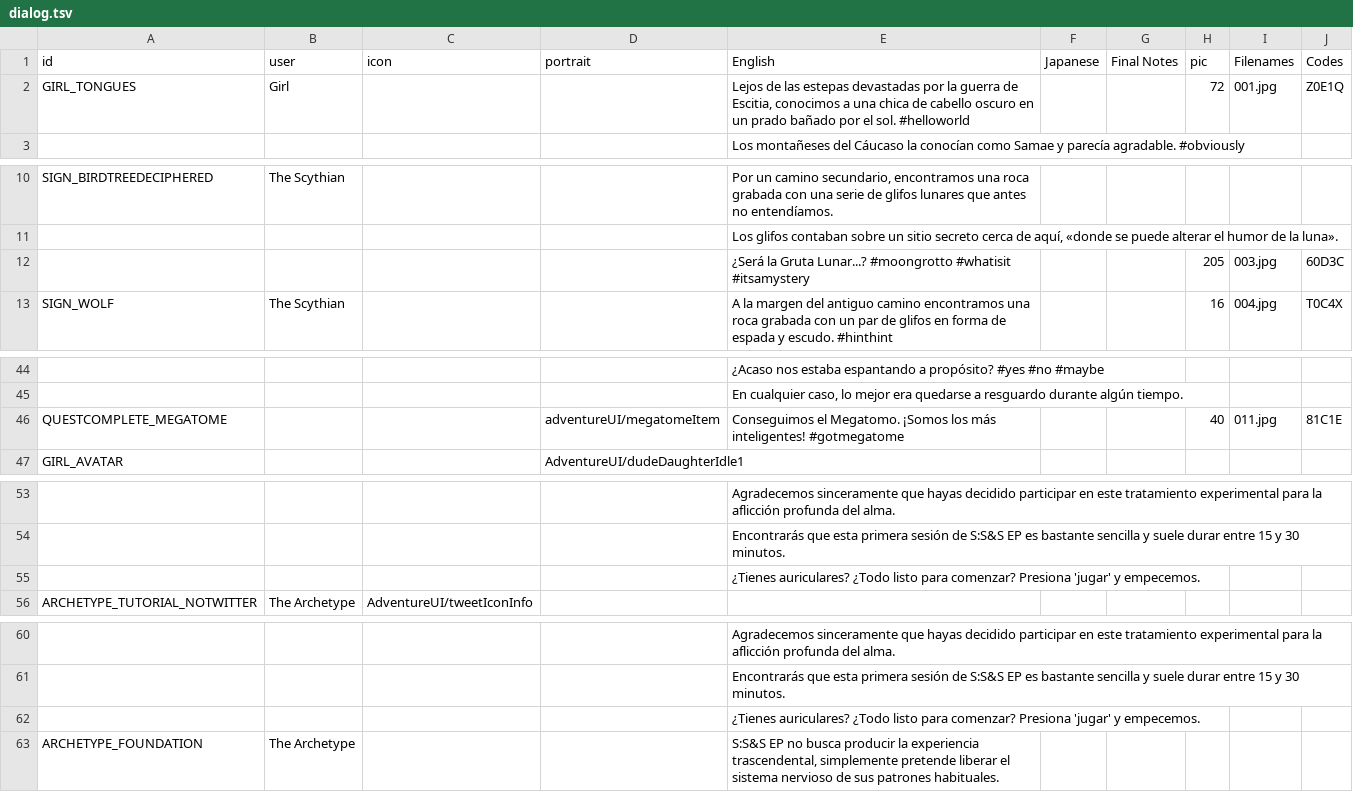
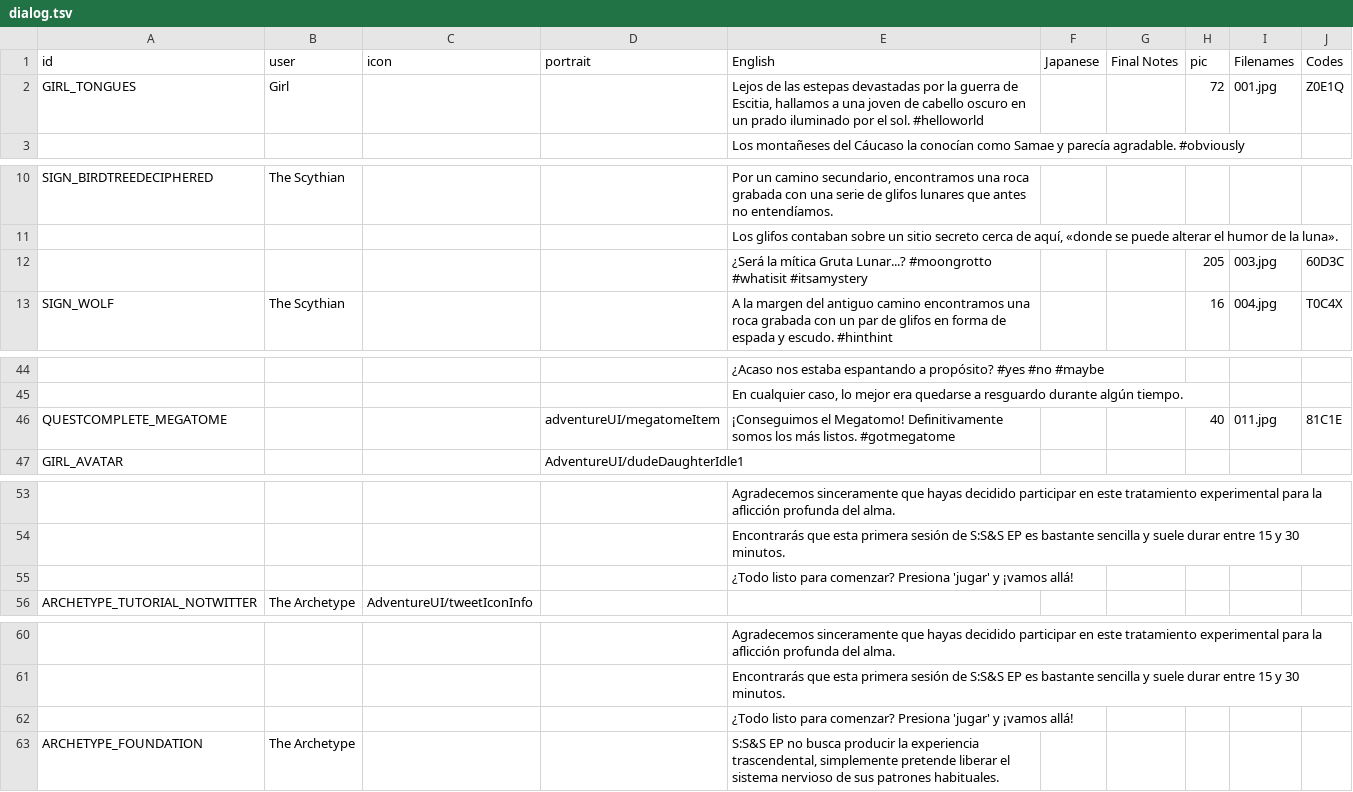
Before and after one commit to cesardeg/swordable, a TSV file: locales/spanish/dialog.tsv, drawn as a sheet; only a part is shown, gaps mark what is left out; the diff covers the shown part only; the diff names each change by its address in the sheet, - before the commit and + after, or states it on an @@ line.

Commit message:
refactor(loc): Polish ES/PT translations for tonal consistency and style

```diff
--- a/locales/spanish/dialog.tsv
+++ b/locales/spanish/dialog.tsv
-E2 (English): …de Escitia, conocimos a una chica de cabello oscuro en un prado bañado por el…
+E2 (English): …de Escitia, hallamos a una joven de cabello oscuro en un prado iluminado por el…
-E12 (English): ¿Será la Gruta Lunar...?…
+E12 (English): ¿Será la mítica Gruta Lunar...?…
-E46 (English): Conseguimos el Megatomo. ¡Somos los más inteligentes! #gotmegatome
+E46 (English): ¡Conseguimos el Megatomo! Definitivamente somos los más listos. #gotmegatome
-E55 (English): ¿Tienes auriculares? ¿Todo listo para comenzar? Presiona 'jugar' y empecemos.
+E55 (English): ¿Todo listo para comenzar? Presiona 'jugar' y ¡vamos allá!
-E62 (English): ¿Tienes auriculares? ¿Todo listo para comenzar? Presiona 'jugar' y empecemos.
+E62 (English): ¿Todo listo para comenzar? Presiona 'jugar' y ¡vamos allá!
```
Also changed, not shown: 3 edited cells elsewhere in this file, locales/portuguese/dialog.tsv.
